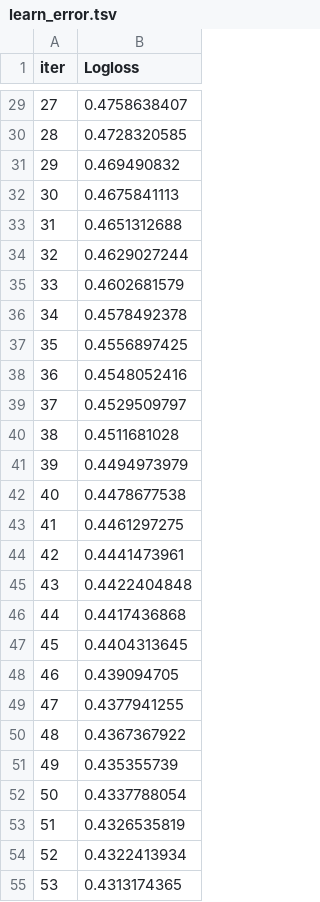
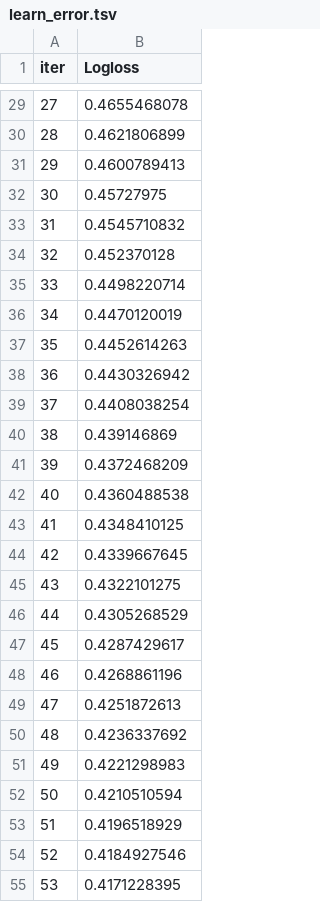
Before and after one commit to 15jkw205/titanic_machine_learning, a TSV file: catboost_info/learn_error.tsv, drawn as a sheet; only a part is shown, gaps mark what is left out; the diff covers the shown part only.

```diff
--- a/catboost_info/learn_error.tsv
+++ b/catboost_info/learn_error.tsv
@@ -29,27 +29,27 @@ iter	Logloss
-27	0.4758638407
-28	0.4728320585
-29	0.469490832
-30	0.4675841113
-31	0.4651312688
-32	0.4629027244
-33	0.4602681579
-34	0.4578492378
-35	0.4556897425
-36	0.4548052416
-37	0.4529509797
-38	0.4511681028
-39	0.4494973979
-40	0.4478677538
-41	0.4461297275
-42	0.4441473961
-43	0.4422404848
-44	0.4417436868
-45	0.4404313645
-46	0.439094705
-47	0.4377941255
-48	0.4367367922
-49	0.435355739
-50	0.4337788054
-51	0.4326535819
-52	0.4322413934
-53	0.4313174365
+27	0.4655468078
+28	0.4621806899
+29	0.4600789413
+30	0.45727975
+31	0.4545710832
+32	0.452370128
+33	0.4498220714
+34	0.4470120019
+35	0.4452614263
+36	0.4430326942
+37	0.4408038254
+38	0.439146869
+39	0.4372468209
+40	0.4360488538
+41	0.4348410125
+42	0.4339667645
+43	0.4322101275
+44	0.4305268529
+45	0.4287429617
+46	0.4268861196
+47	0.4251872613
+48	0.4236337692
+49	0.4221298983
+50	0.4210510594
+51	0.4196518929
+52	0.4184927546
+53	0.4171228395
```
Also changed, not shown: 123 edited cells elsewhere in this file, catboost_info/time_left.tsv, 10 other files.
